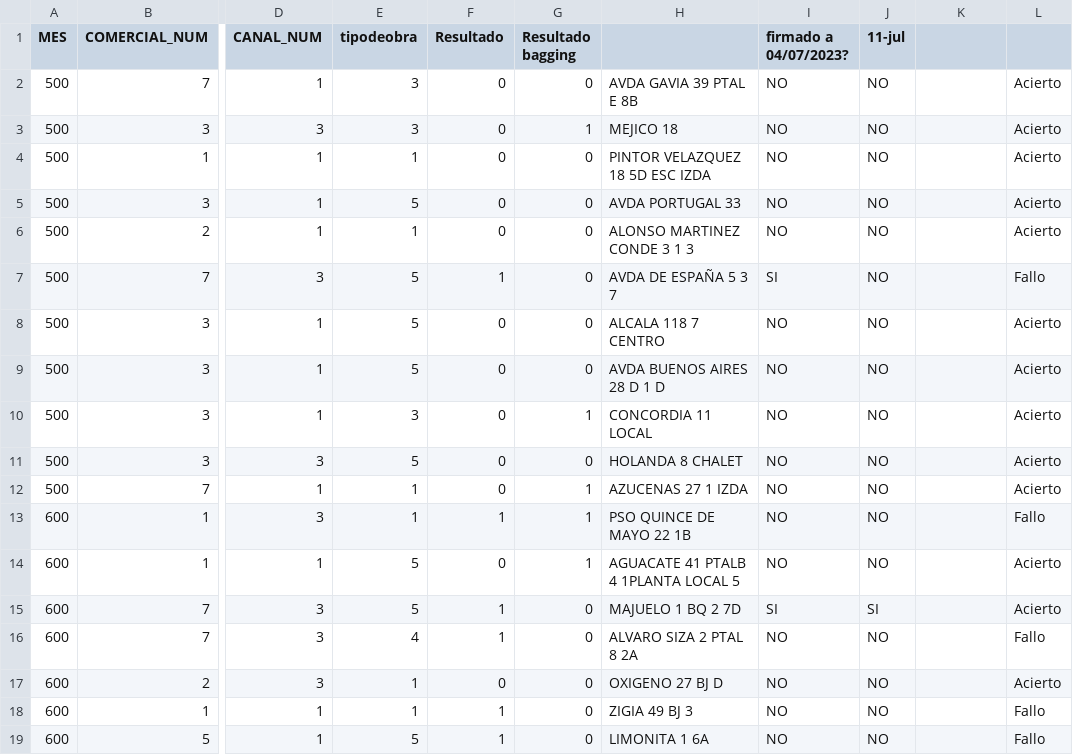
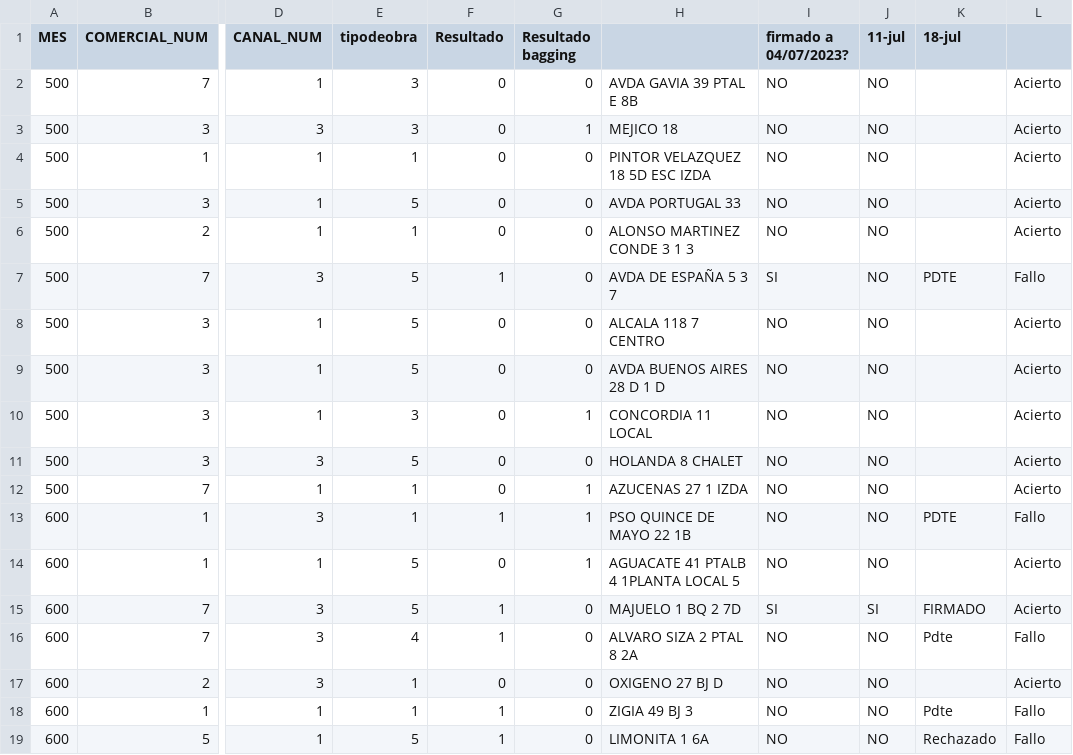
Before and after one commit to Ivansantamariaknx/MLproyecto, a CSV file: Data/Processed/Prediccionconcalles.csv, drawn as a sheet; only a part is shown, gaps mark what is left out; the diff names each change by its address in the sheet, - before the commit and + after, or states it on an @@ line.

Commit message:
con calles

```diff
--- a/Data/Processed/Prediccionconcalles.csv
+++ b/Data/Processed/Prediccionconcalles.csv
-K1: (empty)
+K1: 18-jul
-K7 (18-jul): (empty)
+K7 (18-jul): PDTE
-K13 (18-jul): (empty)
+K13 (18-jul): PDTE
-K15 (18-jul): (empty)
+K15 (18-jul): FIRMADO
-K16 (18-jul): (empty)
+K16 (18-jul): Pdte
-K18 (18-jul): (empty)
+K18 (18-jul): Pdte
-K19 (18-jul): (empty)
+K19 (18-jul): Rechazado
```
